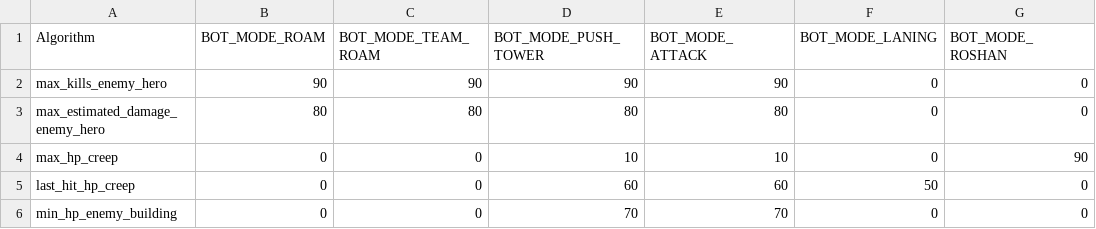
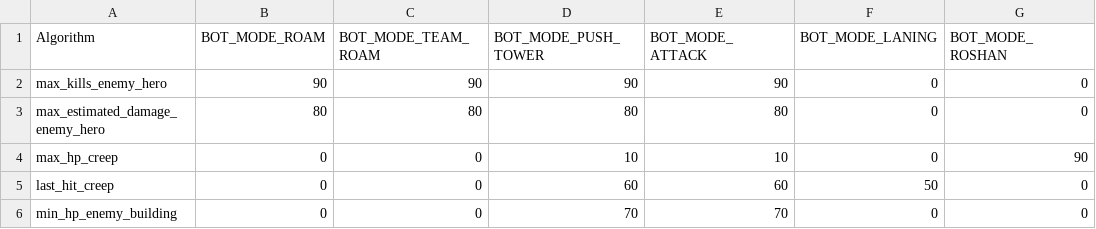
Before and after one commit to ellysh/dota2-combo-bots, a CSV file: generator/database/csv/attack_target.csv, drawn as a sheet; only a part is shown; the diff names each change by its address in the sheet, - before the commit and + after, or states it on an @@ line.

Commit message:
Add unit tests for the attack_algorithms.lua module

```diff
--- a/generator/database/csv/attack_target.csv
+++ b/generator/database/csv/attack_target.csv
-A5 (Algorithm): last_hit_hp_creep
+A5 (Algorithm): last_hit_creep
```
Also changed, not shown: 4 other files.
